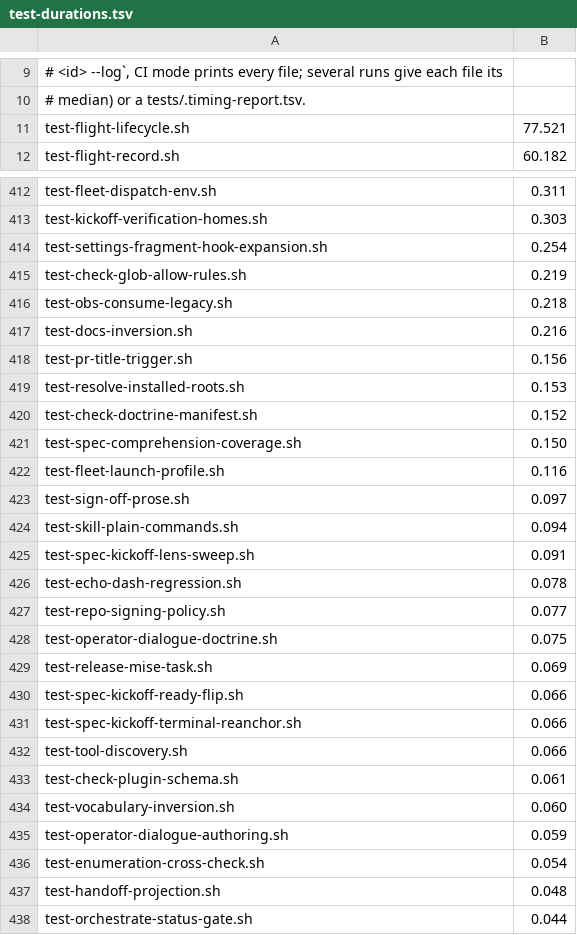
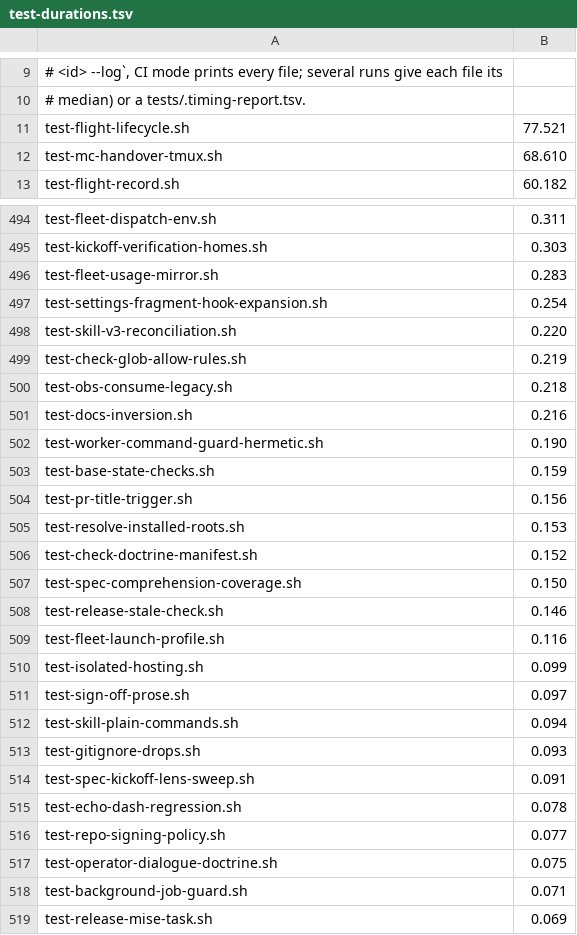
Before and after one commit to inkatze/planwright, a TSV file: config/test-durations.tsv, drawn as a sheet; only a part is shown, gaps mark what is left out; the shorter side is filled out with more unchanged rows; the diff covers the shown part only; the diff names each change by its address in the sheet, - before the commit and + after, or states it on an @@ line.

Commit message:
fix(tests): bound each test file by bounded-run.sh when timeout(1) is missing
On hosts with neither timeout nor gtimeout (stock macOS, GitHub's macOS
runners) the runner ran every test file with no deadline, so one hung file
held a CI shard until the job timeout. It now falls back to the bundled
bounded-run.sh, which takes timeout's arguments and exit contract, and the
named deadline failure follows within seconds. Adds the 94 test files the
duration table had no row for.

```diff
--- a/config/test-durations.tsv
+++ b/config/test-durations.tsv
+row 12: test-mc-handover-tmux.sh | 68.610
+row 496: test-fleet-usage-mirror.sh | 0.283
+row 498: test-skill-v3-reconciliation.sh | 0.220
+row 502: test-worker-command-guard-hermetic.sh | 0.190
+row 503: test-base-state-checks.sh | 0.159
+row 508: test-release-stale-check.sh | 0.146
+row 510: test-isolated-hosting.sh | 0.099
+row 513: test-gitignore-drops.sh | 0.093
+row 518: test-background-job-guard.sh | 0.071
```
Also changed, not shown: 85 added rows elsewhere in this file, 2 other files.
